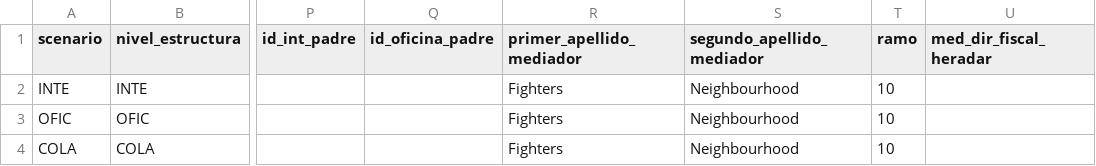
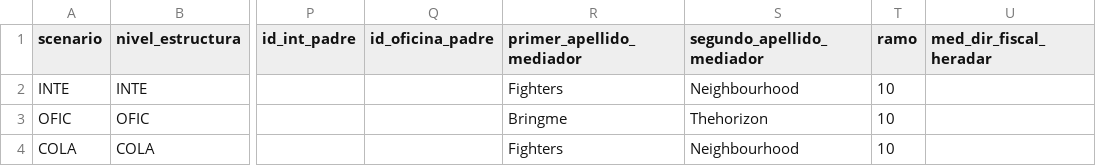
Before and after one commit to LinaMariaCM/automation-mdp, a CSV file: resources/datosAlta_I_AE.csv, drawn as a sheet; only a part is shown, gaps mark what is left out; the diff names each change by its address in the sheet, - before the commit and + after, or states it on an @@ line.

```diff
--- a/resources/datosAlta_I_AE.csv
+++ b/resources/datosAlta_I_AE.csv
-R3 (primer_apellido_mediador): Fighters
+R3 (primer_apellido_mediador): Bringme
-S3 (segundo_apellido_mediador): Neighbourhood
+S3 (segundo_apellido_mediador): Thehorizon
```
Also changed, not shown: resources/datosAlta_I_AD_C_AUXI.csv, resources/datosAlta_I_AV_C_AD.csv, 1 other file.
